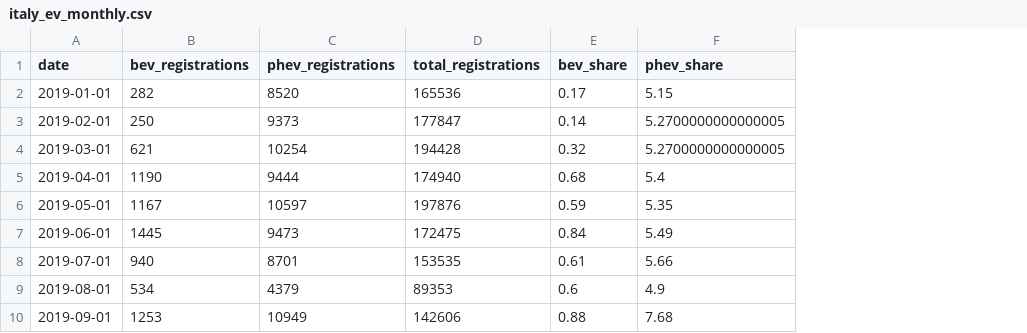
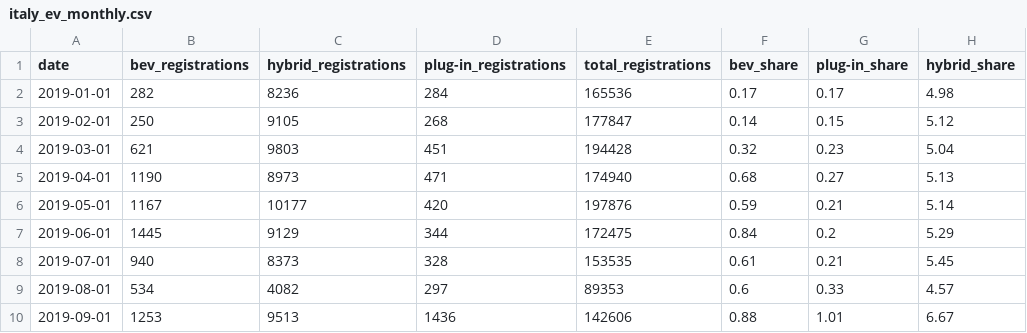
Before and after one commit to AlbertoSpezzapria/web-ds_ev-project, a CSV file: IT/interim/italy_ev_monthly.csv, drawn as a sheet; only a part is shown; removed rows and columns are numbered as before the commit, all else as after; the diff names each change by its address in the sheet, - before the commit and + after, or states it on an @@ line.

```diff
--- a/IT/interim/italy_ev_monthly.csv
+++ b/IT/interim/italy_ev_monthly.csv
-column C (phev_registrations), rows 2-10: 8520 | 9373 | 10254 | 9444 | 10597 | 9473 | 8701 | 4379 | 10949
+column C (hybrid_registrations), rows 2-10: 8236 | 9105 | 9803 | 8973 | 10177 | 9129 | 8373 | 4082 | 9513
+column D (plug-in_registrations), rows 2-10: 284 | 268 | 451 | 471 | 420 | 344 | 328 | 297 | 1436
-column F (phev_share), rows 2-10: 5.15 | 5.2700000000000005 | 5.2700000000000005 | 5.4 | 5.35 | 5.49 | 5.66 | 4.9 | 7.68
+column G (plug-in_share), rows 2-10: 0.17 | 0.15 | 0.23 | 0.27 | 0.21 | 0.2 | 0.21 | 0.33 | 1.01
+column H (hybrid_share), rows 2-10: 4.98 | 5.12 | 5.04 | 5.13 | 5.14 | 5.29 | 5.45 | 4.57 | 6.67
```
Also changed, not shown: IT/interim/italy_electricity_prices.csv, IT/interim/italy_fuel_prices.csv, 8 other files.
